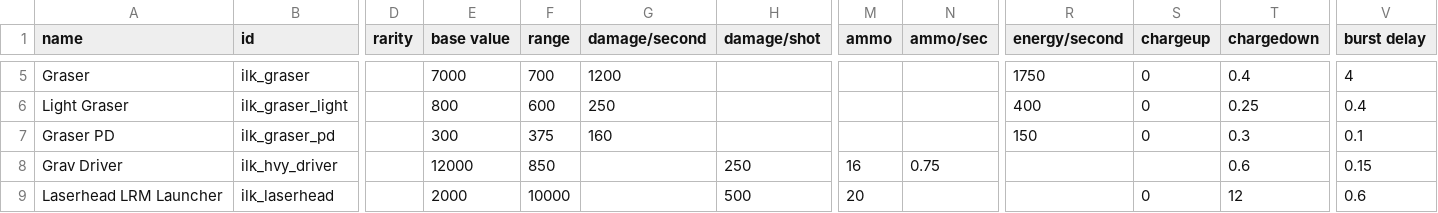
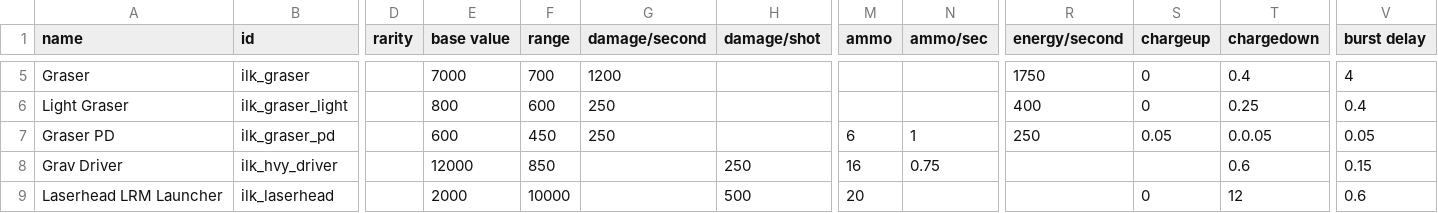
Before and after one commit to jstaf/mayorate, a CSV file: data/weapons/weapon_data.csv, drawn as a sheet; only a part is shown, gaps mark what is left out; the diff names each change by its address in the sheet, - before the commit and + after, or states it on an @@ line.

Commit message:
Make the graser PD charge-based.

```diff
--- a/data/weapons/weapon_data.csv
+++ b/data/weapons/weapon_data.csv
-E7 (base value): 300
+E7 (base value): 600
-F7 (range): 375
+F7 (range): 450
-G7 (damage/second): 160
+G7 (damage/second): 250
-M7 (ammo): (empty)
+M7 (ammo): 6
-N7 (ammo/sec): (empty)
+N7 (ammo/sec): 1
-R7 (energy/second): 150
+R7 (energy/second): 250
-S7 (chargeup): 0
+S7 (chargeup): 0.05
-T7 (chargedown): 0.3
+T7 (chargedown): 0.0.05
-V7 (burst delay): 0.1
+V7 (burst delay): 0.05
```
